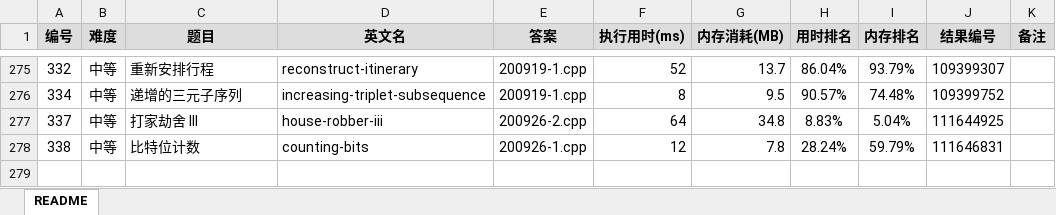
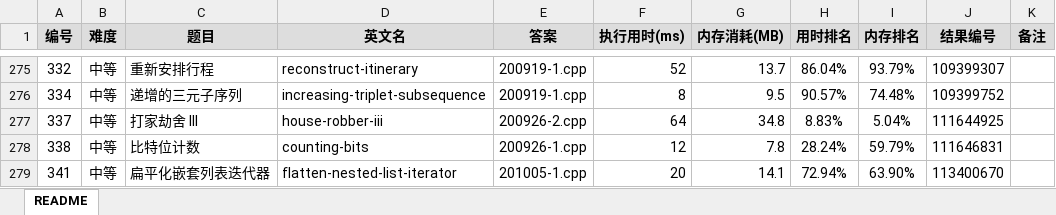
Before and after one commit to yanlinlin82/leetcode, an Excel workbook: results.xlsx, sheet README, drawn as a sheet; only a part is shown, gaps mark what is left out; values as stored, in another font and other column widths than the file's, no borders; the diff names each change by its address in the sheet, - before the commit and + after, or states it on an @@ line.

```diff
--- a/results.xlsx (sheet README)
+++ b/results.xlsx (sheet README)
+row 279: 341 | 中等 | 扁平化嵌套列表迭代器 | flatten-nested-list-iterator | 201005-1.cpp | 20 | 14.1 | 72.94% | 63.90% | 113400670
```
Also changed, not shown: 2 other files.
